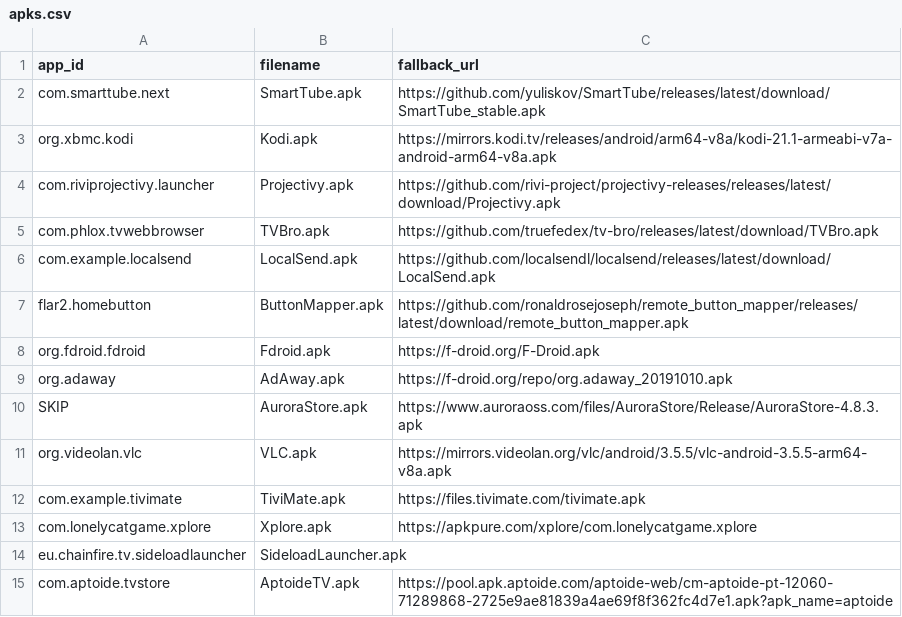
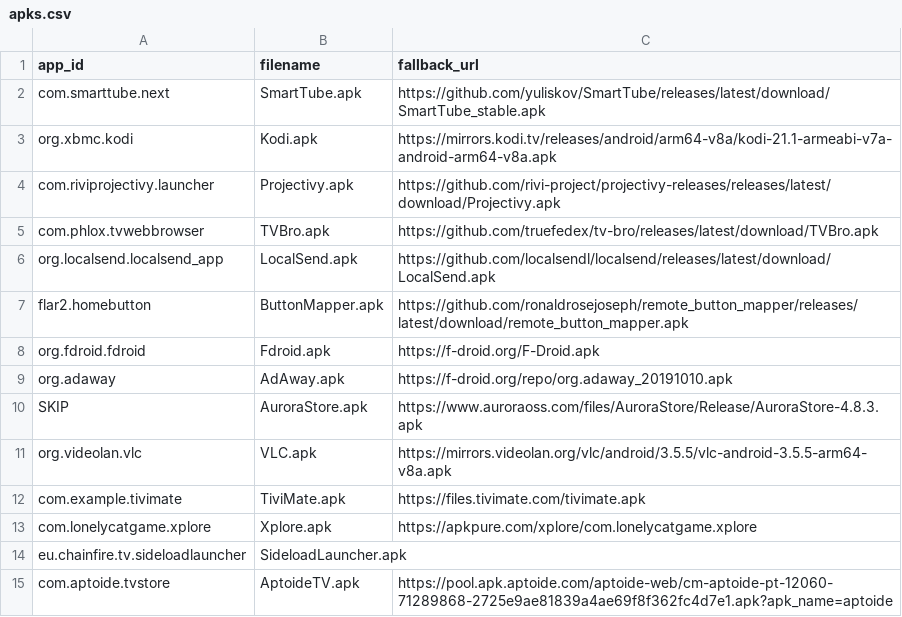
Before and after one commit to zdenkor/androidtv-rock4cplus, a CSV file: scripts/apks.csv, drawn as a sheet.

Commit message:
Fix LocalSend apkeep ID to org.localsend.localsend_app

```diff
--- a/scripts/apks.csv
+++ b/scripts/apks.csv
@@ -5,3 +5,3 @@ com.riviprojectivy.launcher,Projectivy.apk,https://github.com/rivi-project/proje
 com.phlox.tvwebbrowser,TVBro.apk,https://github.com/truefedex/tv-bro/releases/latest/download/TVBro.apk
-com.example.localsend,LocalSend.apk,https://github.com/localsendl/localsend/releases/latest/download/LocalSend.apk
+org.localsend.localsend_app,LocalSend.apk,https://github.com/localsendl/localsend/releases/latest/download/LocalSend.apk
 flar2.homebutton,ButtonMapper.apk,https://github.com/ronaldrosejoseph/remote_button_mapper/releases/latest/download/remote_button_mapper.apk
```
